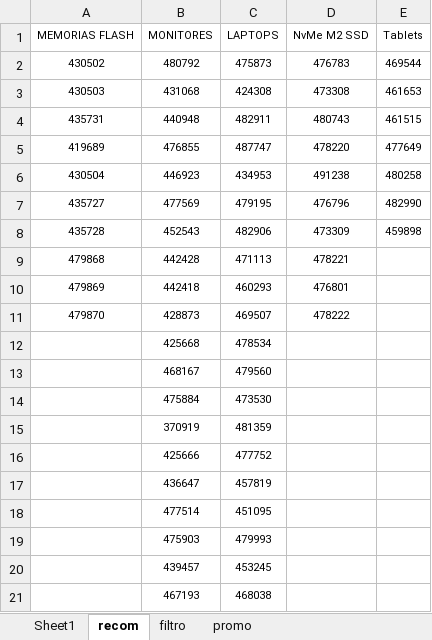
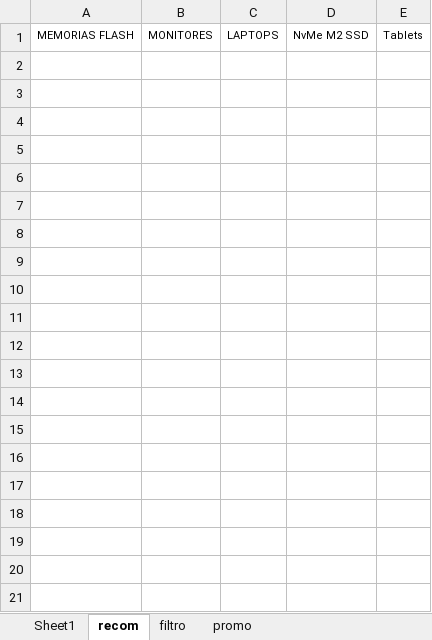
Before and after one commit to scperu/store, an Excel workbook: productos.xlsx, sheet recom, drawn as a sheet; only a part is shown; values as stored, in another font and other column widths than the file's, no borders; table styles not drawn; the diff covers the shown part only; the diff names each change by its address in the sheet, - before the commit and + after, or states it on an @@ line.

```diff
--- a/productos.xlsx (sheet recom)
+++ b/productos.xlsx (sheet recom)
-row 2: 430502 | 480792 | 475873 | 476783 | 469544
-row 3: 430503 | 431068 | 424308 | 473308 | 461653
-row 4: 435731 | 440948 | 482911 | 480743 | 461515
-row 5: 419689 | 476855 | 487747 | 478220 | 477649
-row 6: 430504 | 446923 | 434953 | 491238 | 480258
-row 7: 435727 | 477569 | 479195 | 476796 | 482990
-row 8: 435728 | 452543 | 482906 | 473309 | 459898
-row 9: 479868 | 442428 | 471113 | 478221
-row 10: 479869 | 442418 | 460293 | 476801
-row 11: 479870 | 428873 | 469507 | 478222
-row 12:  | 425668 | 478534
-row 13:  | 468167 | 479560
-row 14:  | 475884 | 473530
-row 15:  | 370919 | 481359
-row 16:  | 425666 | 477752
-row 17:  | 436647 | 457819
-row 18:  | 477514 | 451095
-row 19:  | 475903 | 479993
-row 20:  | 439457 | 453245
-row 21:  | 467193 | 468038
```
Also changed, not shown: 20 removed rows elsewhere in this sheet, sheet Sheet1, sheet filtro, formulas that keep their value.
